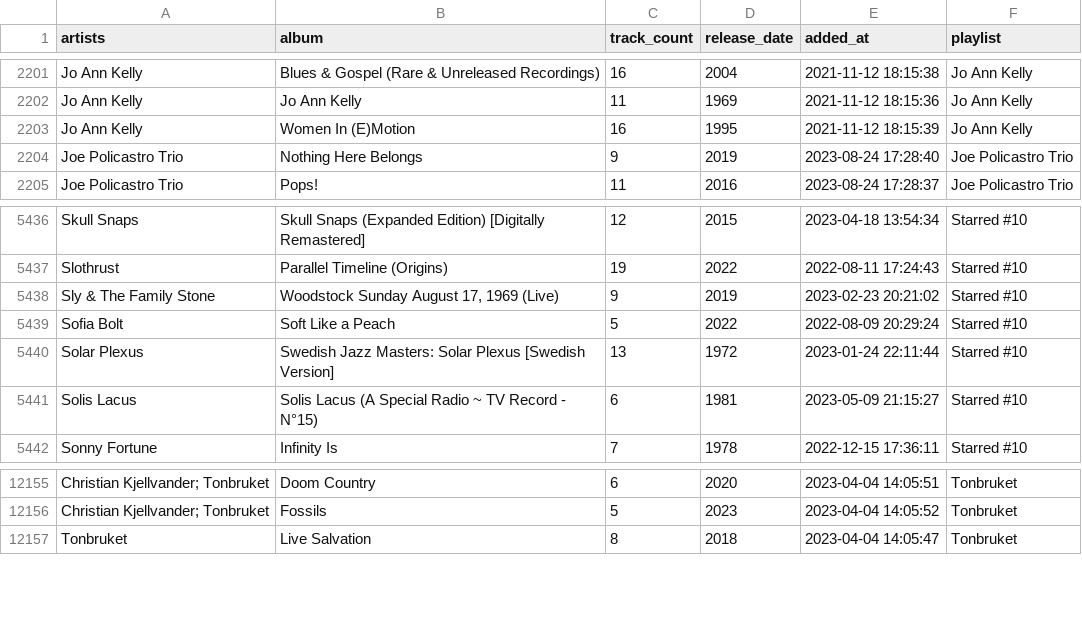
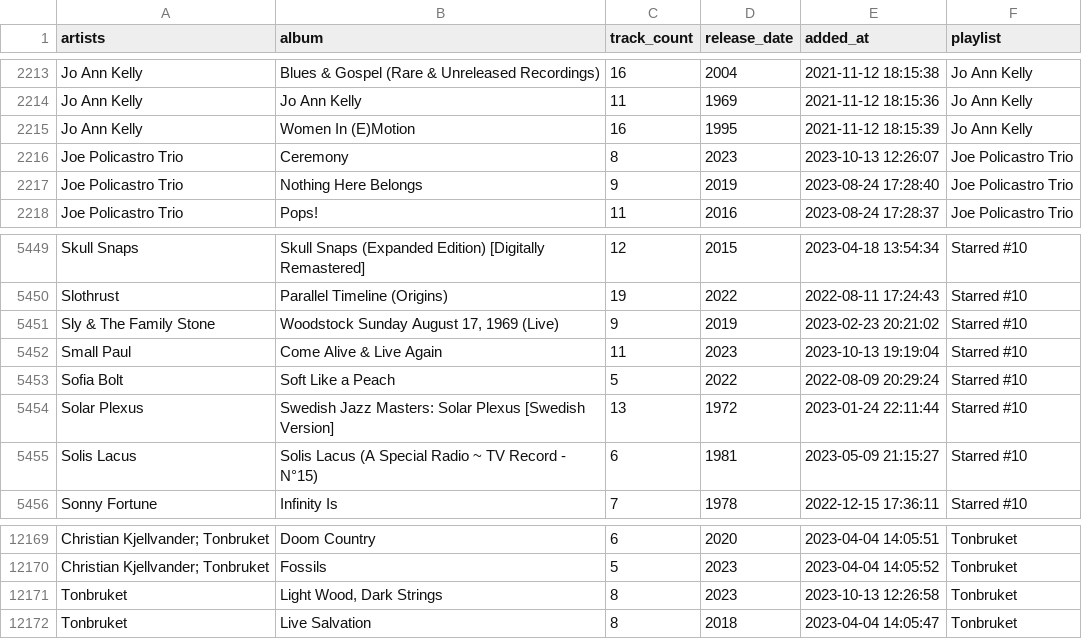
Before and after one commit to ccb012100/spotify-playlists, a TSV file: albums/all_albums.tsv, drawn as a sheet; only a part is shown, gaps mark what is left out; the diff covers the shown part only; the diff names each change by its address in the sheet, - before the commit and + after, or states it on an @@ line.

```diff
--- a/albums/all_albums.tsv
+++ b/albums/all_albums.tsv
+row 2216: Joe Policastro Trio | Ceremony | 8 | 2023 | 2023-10-13 12:26:07 | Joe Policastro Trio
+row 5452: Small Paul | Come Alive & Live Again | 11 | 2023 | 2023-10-13 19:19:04 | Starred #10
+row 12171: Tonbruket | Light Wood, Dark Strings | 8 | 2023 | 2023-10-13 12:26:58 | Tonbruket
```
Also changed, not shown: 12 added rows elsewhere in this file.
